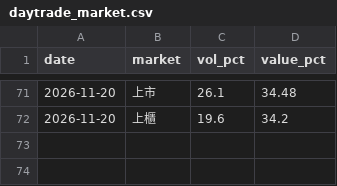
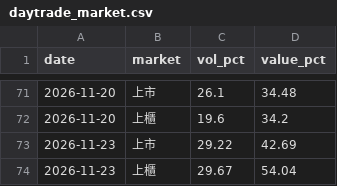
Before and after one commit to gelu27/Stock-lab, a CSV file: data/daytrade_market.csv, drawn as a sheet; only a part is shown, gaps mark what is left out; the diff names each change by its address in the sheet, - before the commit and + after, or states it on an @@ line.

```diff
--- a/data/daytrade_market.csv
+++ b/data/daytrade_market.csv
+row 73: 2026-11-23 | 上市 | 29.22 | 42.69
+row 74: 2026-11-23 | 上櫃 | 29.67 | 54.04
```
Also changed, not shown: data/futures_night.csv, data/insider_transfer.csv, 21 other files.
